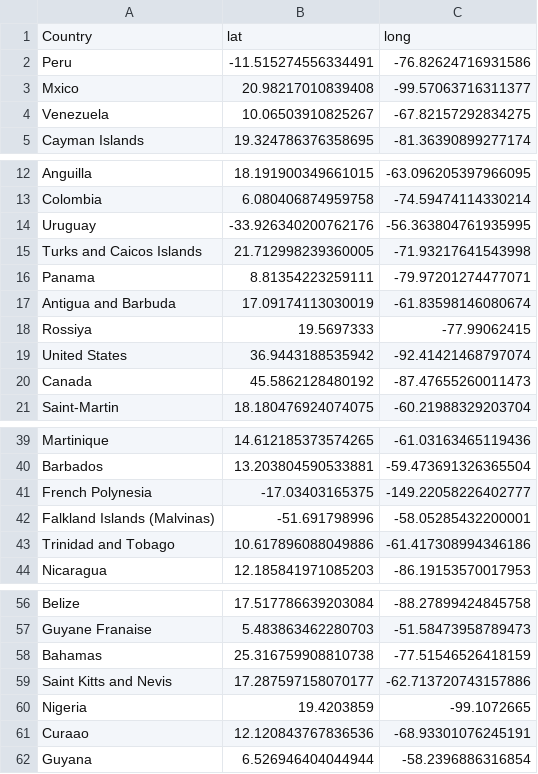
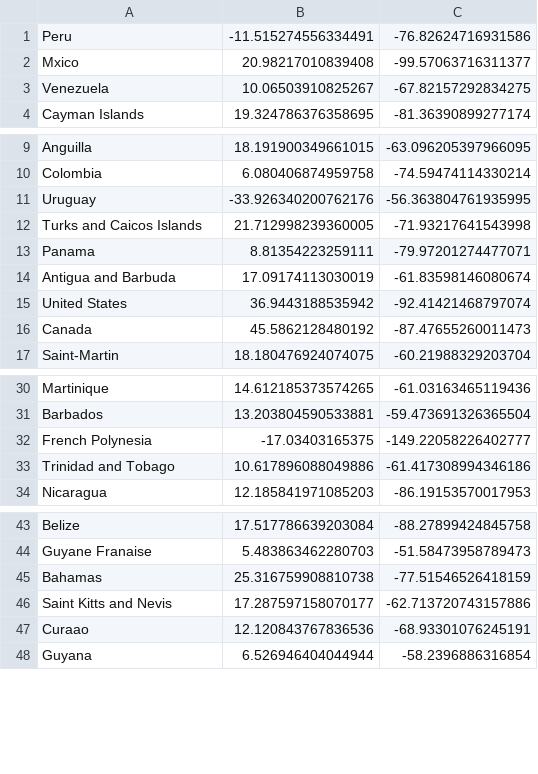
Before and after one commit to gautesk/TDT4305-Project, a TSV file: data/result_3.tsv/part-00000.tsv, drawn as a sheet; only a part is shown, gaps mark what is left out; the diff covers the shown part only; the diff names each change by its address in the sheet, - before the commit and + after, or states it on an @@ line.

```diff
--- a/data/result_3.tsv/part-00000.tsv
+++ b/data/result_3.tsv/part-00000.tsv
-row 1: Country | lat | long
-row 18: Rossiya | 19.5697333 | -77.99062415
-row 42: Falkland Islands (Malvinas) | -51.691798996 | -58.05285432200001
-row 60: Nigeria | 19.4203859 | -99.1072665
```
Also changed, not shown: 13 removed rows elsewhere in this file, 1 other file.
